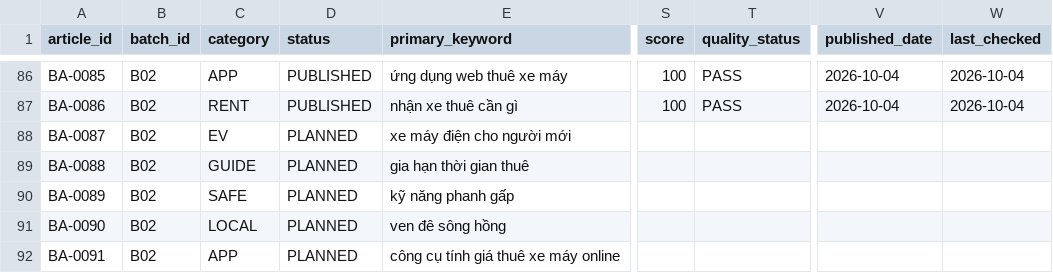
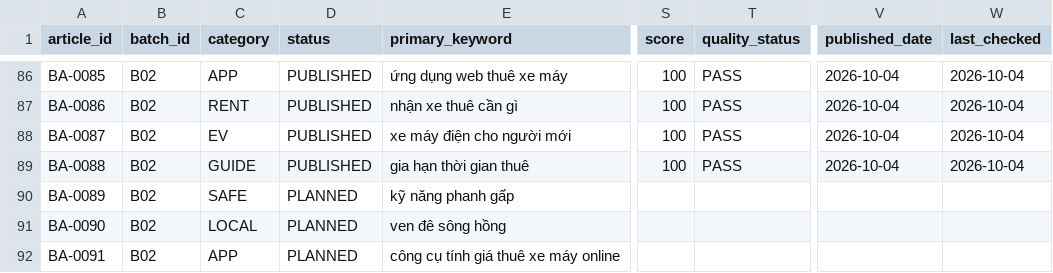
Before and after one commit to thuexemayhanoi/aichatbot, a CSV file: data/blog/content-matrix.csv, drawn as a sheet; only a part is shown, gaps mark what is left out; the diff names each change by its address in the sheet, - before the commit and + after, or states it on an @@ line.

Commit message:
factory: publish [BA-0087,BA-0088] new chunk (2-article micro batch) [skip ci]

```diff
--- a/data/blog/content-matrix.csv
+++ b/data/blog/content-matrix.csv
-D88:D89 (status): PLANNED
+D88:D89 (status): PUBLISHED
-S88:S89 (score): (empty)
+S88:S89 (score): 100
-T88:T89 (quality_status): (empty)
+T88:T89 (quality_status): PASS
-V88:V89 (published_date): (empty)
+V88:V89 (published_date): 2026-10-04
-W88:W89 (last_checked): (empty)
+W88:W89 (last_checked): 2026-10-04
```
Also changed, not shown: 11 other files.
